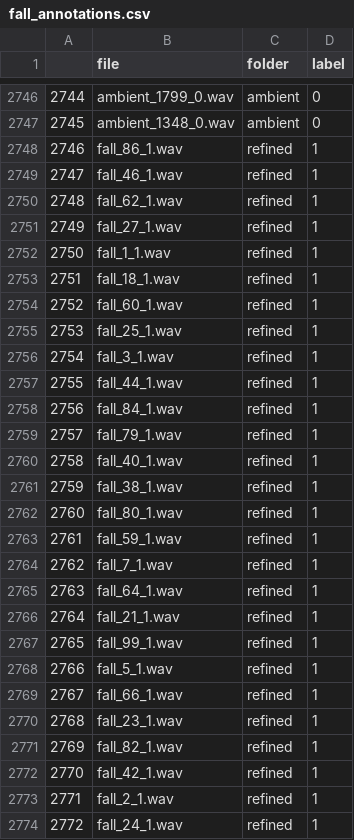
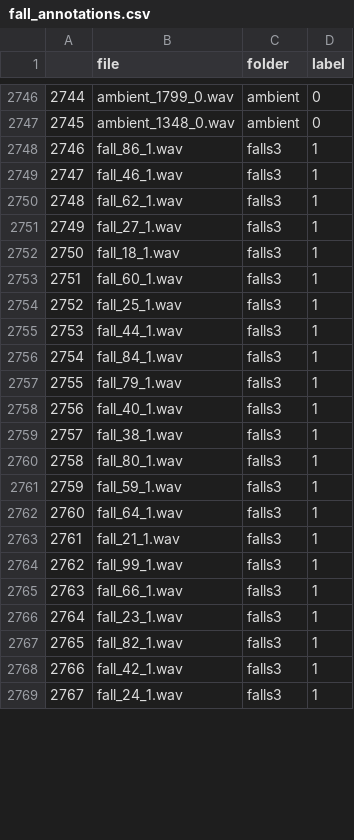
Before and after one commit to jaronsander/sip_data, a CSV file: fall_annotations.csv, drawn as a sheet; only a part is shown, gaps mark what is left out; removed rows and columns are numbered as before the commit, all else as after; the diff covers the shown part only; the diff names each change by its address in the sheet, - before the commit and + after, or states it on an @@ line.

```diff
--- a/fall_annotations.csv
+++ b/fall_annotations.csv
-C2748:C2751 (folder): refined
+C2748:C2751 (folder): falls3
-row 2752: 2750 | fall_1_1.wav | refined | 1
@@ column A renumbered from row 2752 down @@
-C2752:C2754 (folder): refined
+C2752:C2754 (folder): falls3
-row 2756: 2754 | fall_3_1.wav | refined | 1
-C2755:C2761 (folder): refined
+C2755:C2761 (folder): falls3
-row 2764: 2762 | fall_7_1.wav | refined | 1
-C2762:C2764 (folder): refined
+C2762:C2764 (folder): falls3
-row 2768: 2766 | fall_5_1.wav | refined | 1
-C2765:C2768 (folder): refined
+C2765:C2768 (folder): falls3
-row 2773: 2771 | fall_2_1.wav | refined | 1
-C2769 (folder): refined
+C2769 (folder): falls3
```
Also changed, not shown: 2 removed rows and 71 edited cells elsewhere in this file, 1 other file.
